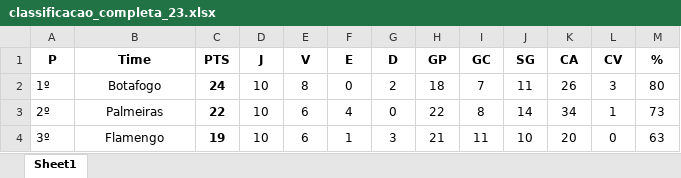
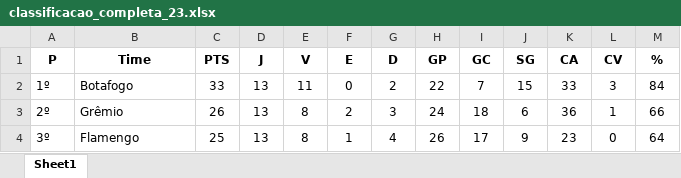
Before and after one commit to D-Morais/TCC, an Excel workbook: dataset/classificacao_completa_23.xlsx, sheet Sheet1, drawn as a sheet; only a part is shown; values as stored, in another font and other column widths than the file's, no borders; charts and pictures not drawn; the diff covers the shown part only; the diff names each change by its address in the sheet, - before the commit and + after, or states it on an @@ line.

Commit message:
Atualizando a tabela de classificacao completa

```diff
--- a/dataset/classificacao_completa_23.xlsx (sheet Sheet1)
+++ b/dataset/classificacao_completa_23.xlsx (sheet Sheet1)
-B2:B4 alignment: center
+B2:B4 alignment: left
-C2 (PTS): 24
+C2 (PTS): 33
-C2:C4 bold: on
+C2:C4 bold: off
-D2:D4 (J): 10
+D2:D4 (J): 13
-E2 (V): 8
+E2 (V): 11
-H2 (GP): 18
+H2 (GP): 22
-J2 (SG): 11
+J2 (SG): 15
-K2 (CA): 26
+K2 (CA): 33
-M2 (%): 80
+M2 (%): 84
-B3 (Time): Palmeiras
+B3 (Time): Grêmio
-C3 (PTS): 22
+C3 (PTS): 26
-E3:E4 (V): 6
+E3:E4 (V): 8
-F3 (E): 4
+F3 (E): 2
-G3 (D): 0
+G3 (D): 3
-H3 (GP): 22
+H3 (GP): 24
-I3 (GC): 8
+I3 (GC): 18
-J3 (SG): 14
+J3 (SG): 6
-K3 (CA): 34
+K3 (CA): 36
-M3 (%): 73
+M3 (%): 66
-C4 (PTS): 19
+C4 (PTS): 25
-G4 (D): 3
+G4 (D): 4
-H4 (GP): 21
+H4 (GP): 26
-I4 (GC): 11
+I4 (GC): 17
-J4 (SG): 10
+J4 (SG): 9
-K4 (CA): 20
+K4 (CA): 23
-M4 (%): 63
+M4 (%): 64
```
Also changed, not shown: 162 edited cells and cell formats elsewhere in this sheet.
